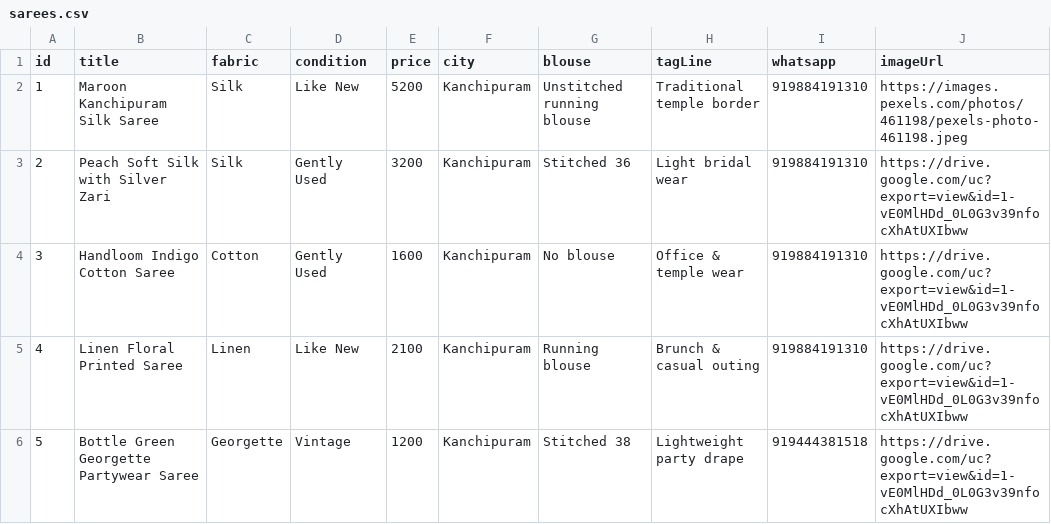
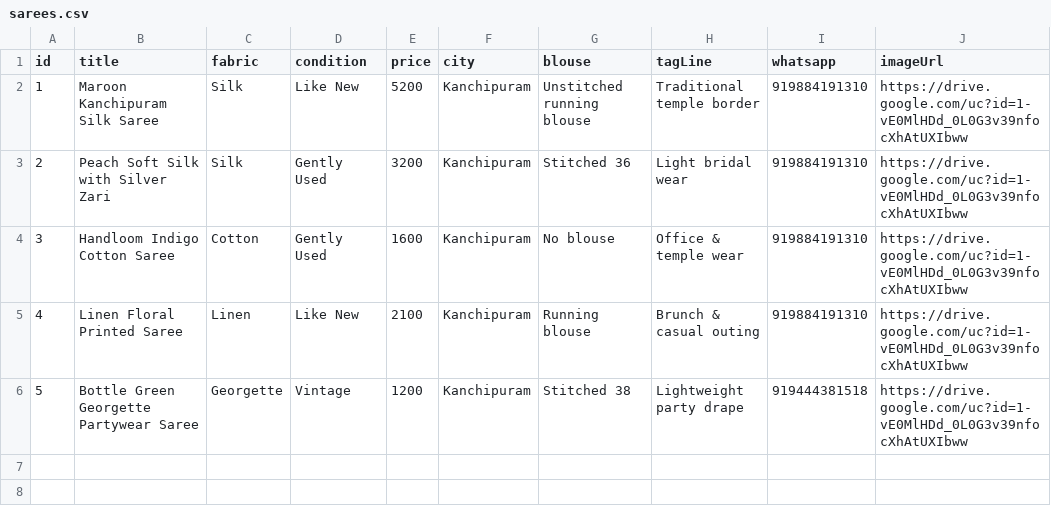
Before and after one commit to vijaysk2798-cmd/TejShree_Collection, a CSV file: assets/data/sarees.csv, drawn as a sheet.

Commit message:
Update sarees.csv

```diff
--- a/assets/data/sarees.csv
+++ b/assets/data/sarees.csv
@@ -1,6 +1,6 @@
 id,title,fabric,condition,price,city,blouse,tagLine,whatsapp,imageUrl
-1,Maroon Kanchipuram Silk Saree,Silk,Like New,5200,Kanchipuram,Unstitched running blouse,Traditional temple border,919884191310,https://images.pexels.com/photos/461198/pexels-photo-461198.jpeg
-2,Peach Soft Silk with Silver Zari,Silk,Gently Used,3200,Kanchipuram,Stitched 36,Light bridal wear,919884191310,https://drive.google.com/uc?export=view&id=1-vE0MlHDd_0L0G3v39nfocXhAtUXIbww
-3,Handloom Indigo Cotton Saree,Cotton,Gently Used,1600,Kanchipuram,No blouse,Office & temple wear,919884191310,https://drive.google.com/uc?export=view&id=1-vE0MlHDd_0L0G3v39nfocXhAtUXIbww
-4,Linen Floral Printed Saree,Linen,Like New,2100,Kanchipuram,Running blouse,Brunch & casual outing,919884191310,https://drive.google.com/uc?export=view&id=1-vE0MlHDd_0L0G3v39nfocXhAtUXIbww
-5,Bottle Green Georgette Partywear Saree,Georgette,Vintage,1200,Kanchipuram,Stitched 38,Lightweight party drape,919444381518,https://drive.google.com/uc?export=view&id=1-vE0MlHDd_0L0G3v39nfocXhAtUXIbww
+1,Maroon Kanchipuram Silk Saree,Silk,Like New,5200,Kanchipuram,Unstitched running blouse,Traditional temple border,919884191310,https://drive.google.com/uc?id=1-vE0MlHDd_0L0G3v39nfocXhAtUXIbww
+2,Peach Soft Silk with Silver Zari,Silk,Gently Used,3200,Kanchipuram,Stitched 36,Light bridal wear,919884191310,https://drive.google.com/uc?id=1-vE0MlHDd_0L0G3v39nfocXhAtUXIbww
+3,Handloom Indigo Cotton Saree,Cotton,Gently Used,1600,Kanchipuram,No blouse,Office & temple wear,919884191310,https://drive.google.com/uc?id=1-vE0MlHDd_0L0G3v39nfocXhAtUXIbww
+4,Linen Floral Printed Saree,Linen,Like New,2100,Kanchipuram,Running blouse,Brunch & casual outing,919884191310,https://drive.google.com/uc?id=1-vE0MlHDd_0L0G3v39nfocXhAtUXIbww
+5,Bottle Green Georgette Partywear Saree,Georgette,Vintage,1200,Kanchipuram,Stitched 38,Lightweight party drape,919444381518,https://drive.google.com/uc?id=1-vE0MlHDd_0L0G3v39nfocXhAtUXIbww
```
